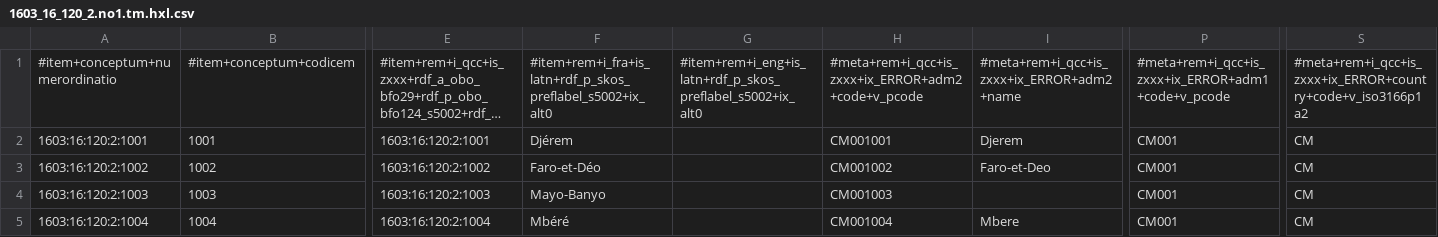
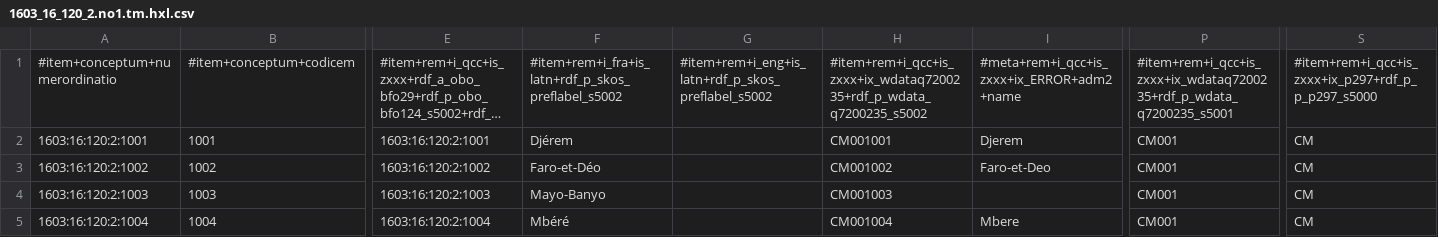
Before and after one commit to MDCIII/1603_16_120, a CSV file: 1603/16/120/2/1603_16_120_2.no1.tm.hxl.csv, drawn as a sheet; only a part is shown, gaps mark what is left out; long unchanged cells end in …; the diff names each change by its address in the sheet, - before the commit and + after, or states it on an @@ line.

```diff
--- a/1603/16/120/2/1603_16_120_2.no1.tm.hxl.csv
+++ b/1603/16/120/2/1603_16_120_2.no1.tm.hxl.csv
-F1: #item+rem+i_fra+is_latn+rdf_p_skos_preflabel_s5002+ix_alt0
+F1: #item+rem+i_fra+is_latn+rdf_p_skos_preflabel_s5002
-G1: #item+rem+i_eng+is_latn+rdf_p_skos_preflabel_s5002+ix_alt0
+G1: #item+rem+i_eng+is_latn+rdf_p_skos_preflabel_s5002
-H1: #meta+rem+i_qcc+is_zxxx+ix_ERROR+adm2+code+v_pcode
+H1: #item+rem+i_qcc+is_zxxx+ix_wdataq7200235+rdf_p_wdata_q7200235_s5002
-P1: #meta+rem+i_qcc+is_zxxx+ix_ERROR+adm1+code+v_pcode
+P1: #item+rem+i_qcc+is_zxxx+ix_wdataq7200235+rdf_p_wdata_q7200235_s5001
-S1: #meta+rem+i_qcc+is_zxxx+ix_ERROR+country+code+v_iso3166p1a2
+S1: #item+rem+i_qcc+is_zxxx+ix_p297+rdf_p_p_p297_s5000
```
Also changed, not shown: 1603/16/120/0/1603_16_120_0.no1.tm.hxl.csv, 1603/16/120/1/1603_16_120_1.no1.tm.hxl.csv, 18 other files.
